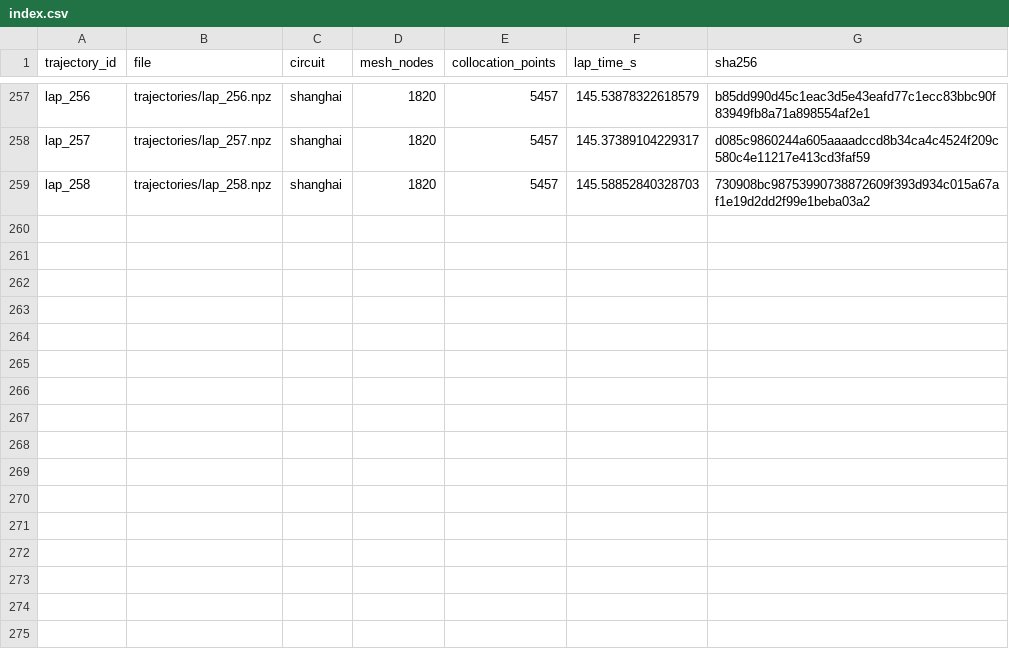
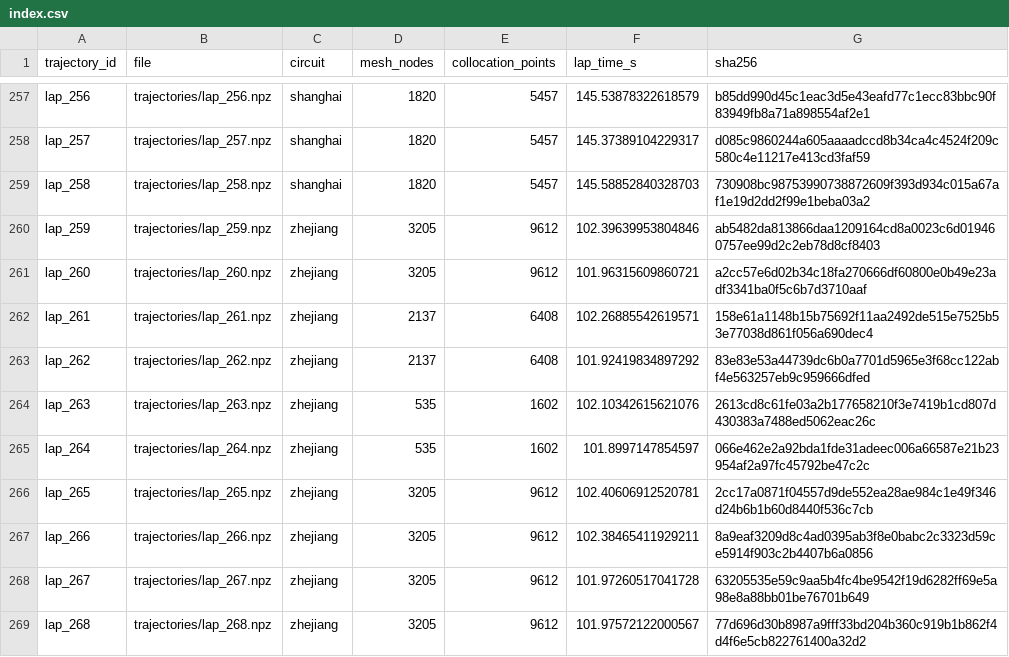
Before and after one commit to jskbpower/fixed-axle-split-torque-vectoring-data, a CSV file: trajectories/index.csv, drawn as a sheet; only a part is shown, gaps mark what is left out.

Commit message:
Add S6 mesh checks and S7 calibration fairness data for v1.1.0

```diff
--- a/trajectories/index.csv
+++ b/trajectories/index.csv
@@ -259 +259,11 @@ lap_257,trajectories/lap_257.npz,shanghai,1820,5457,145.37389104229317,d085c9860
 lap_258,trajectories/lap_258.npz,shanghai,1820,5457,145.58852840328703,730908bc98753990738872609f393d934c015a67af1e19d2dd2f99e1beba03a2
+lap_259,trajectories/lap_259.npz,zhejiang,3205,9612,102.39639953804846,ab5482da813866daa1209164cd8a0023c6d019460757ee99d2c2eb78d8cf8403
+lap_260,trajectories/lap_260.npz,zhejiang,3205,9612,101.96315609860721,a2cc57e6d02b34c18fa270666df60800e0b49e23adf3341ba0f5c6b7d3710aaf
+lap_261,trajectories/lap_261.npz,zhejiang,2137,6408,102.26885542619571,158e61a1148b15b75692f11aa2492de515e7525b53e77038d861f056a690dec4
+lap_262,trajectories/lap_262.npz,zhejiang,2137,6408,101.92419834897292,83e83e53a44739dc6b0a7701d5965e3f68cc122abf4e563257eb9c959666dfed
+lap_263,trajectories/lap_263.npz,zhejiang,535,1602,102.10342615621076,2613cd8c61fe03a2b177658210f3e7419b1cd807d430383a7488ed5062eac26c
+lap_264,trajectories/lap_264.npz,zhejiang,535,1602,101.8997147854597,066e462e2a92bda1fde31adeec006a66587e21b23954af2a97fc45792be47c2c
+lap_265,trajectories/lap_265.npz,zhejiang,3205,9612,102.40606912520781,2cc17a0871f04557d9de552ea28ae984c1e49f346d24b6b1b60d8440f536c7cb
+lap_266,trajectories/lap_266.npz,zhejiang,3205,9612,102.38465411929211,8a9eaf3209d8c4ad0395ab3f8e0babc2c3323d59ce5914f903c2b4407b6a0856
+lap_267,trajectories/lap_267.npz,zhejiang,3205,9612,101.97260517041728,63205535e59c9aa5b4fc4be9542f19d6282ff69e5a98e8a88bb01be76701b649
+lap_268,trajectories/lap_268.npz,zhejiang,3205,9612,101.97572122000567,77d696d30b8987a9fff33bd204b360c919b1b862f4d4f6e5cb822761400a32d2
```
Also changed, not shown: 21 other files.
